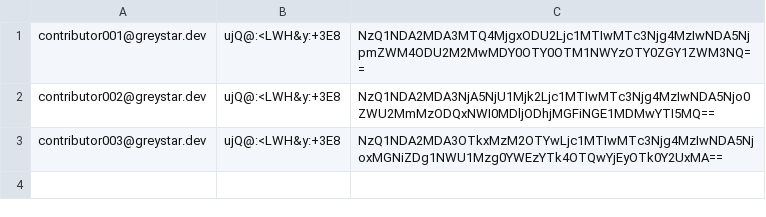
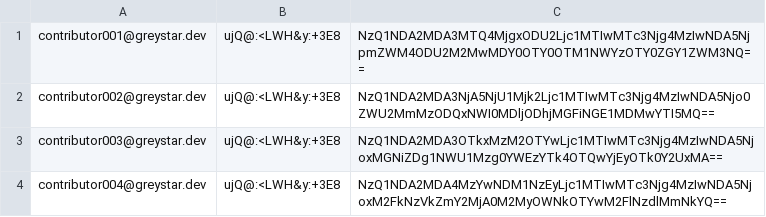
Before and after one commit to kangli914/pycharm, a CSV file: iterators/token.csv, drawn as a sheet.

Commit message:
add refined token generator

```diff
--- a/iterators/token.csv
+++ b/iterators/token.csv
@@ -3 +3,2 @@ contributor002@greystar.dev,ujQ@:<LWH&y:+3E8,NzQ1NDA2MDA3NjA5NjU1Mjk2Ljc1MTIwMTc
 contributor003@greystar.dev,ujQ@:<LWH&y:+3E8,NzQ1NDA2MDA3OTkxMzM2OTYwLjc1MTIwMTc3Njg4MzIwNDA5NjoxMGNiZDg1NWU1Mzg0YWEzYTk4OTQwYjEyOTk0Y2UxMA==
+contributor004@greystar.dev,ujQ@:<LWH&y:+3E8,NzQ1NDA2MDA4MzYwNDM1NzEyLjc1MTIwMTc3Njg4MzIwNDA5NjoxM2FkNzVkZmY2MjA0M2MyOWNkOTYwM2FlNzdlMmNkYQ==
```
Also changed, not shown: 1 other file.
